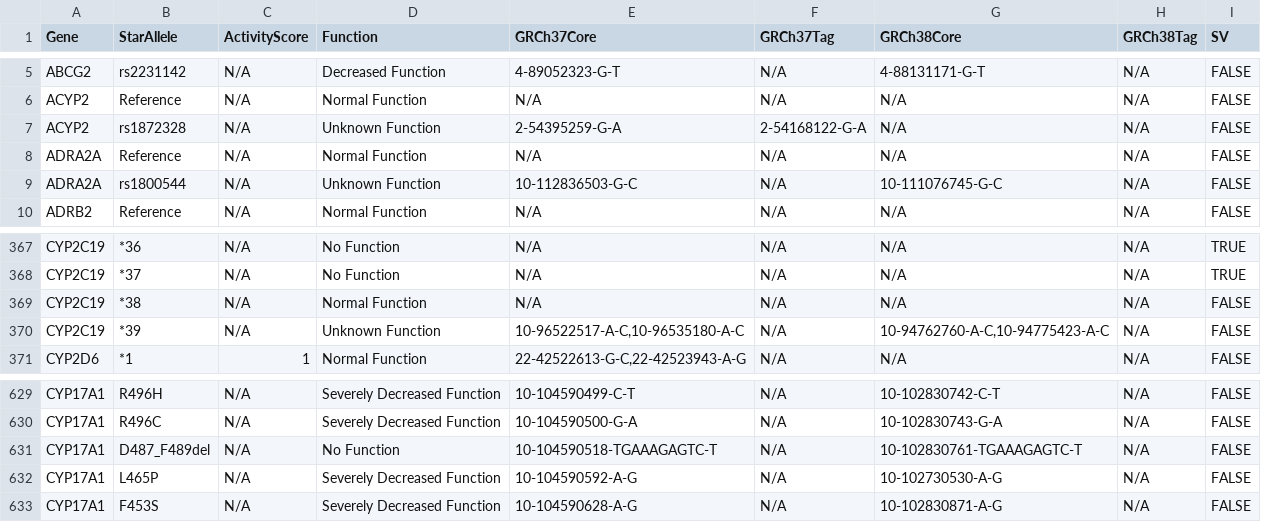
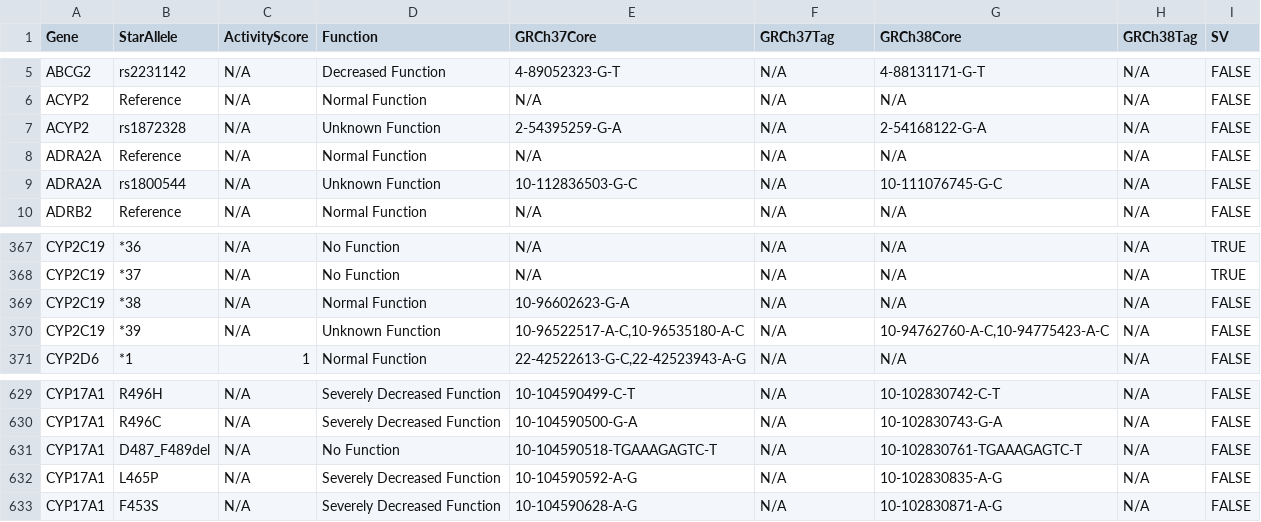
Before and after one commit to Zaromics/ZaroPGx, a CSV file: lexicon/allele-table.csv, drawn as a sheet; only a part is shown, gaps mark what is left out.

```diff
--- a/lexicon/allele-table.csv
+++ b/lexicon/allele-table.csv
@@ -6,3 +6,3 @@ ABCG2,rs2231142,N/A,Decreased Function,4-89052323-G-T,N/A,4-88131171-G-T,N/A,FAL
 ACYP2,Reference,N/A,Normal Function,N/A,N/A,N/A,N/A,FALSE
-ACYP2,rs1872328,N/A,Unknown Function,2-54395259-G-A,2-54168122-G-A,N/A,N/A,FALSE
+ACYP2,rs1872328,N/A,Unknown Function,2-54395259-G-A,N/A,2-54168122-G-A,N/A,FALSE
 ADRA2A,Reference,N/A,Normal Function,N/A,N/A,N/A,N/A,FALSE
@@ -368,3 +368,3 @@ CYP2C19,*36,N/A,No Function,N/A,N/A,N/A,N/A,TRUE
 CYP2C19,*37,N/A,No Function,N/A,N/A,N/A,N/A,TRUE
-CYP2C19,*38,N/A,Normal Function,N/A,N/A,N/A,N/A,FALSE
+CYP2C19,*38,N/A,Normal Function,10-96602623-G-A,N/A,N/A,N/A,FALSE
 CYP2C19,*39,N/A,Unknown Function,"10-96522517-A-C,10-96535180-A-C",N/A,"10-94762760-A-C,10-94775423-A-C",N/A,FALSE
@@ -631,3 +631,3 @@ CYP17A1,R496C,N/A,Severely Decreased Function,10-104590500-G-A,N/A,10-102830743-
 CYP17A1,D487_F489del,N/A,No Function,10-104590518-TGAAAGAGTC-T,N/A,10-102830761-TGAAAGAGTC-T,N/A,FALSE
-CYP17A1,L465P,N/A,Severely Decreased Function,10-104590592-A-G,N/A,10-102730530-A-G,N/A,FALSE
+CYP17A1,L465P,N/A,Severely Decreased Function,10-104590592-A-G,N/A,10-102830835-A-G,N/A,FALSE
 CYP17A1,F453S,N/A,Severely Decreased Function,10-104590628-A-G,N/A,10-102830871-A-G,N/A,FALSE
```
Also changed, not shown: 14 other files.
